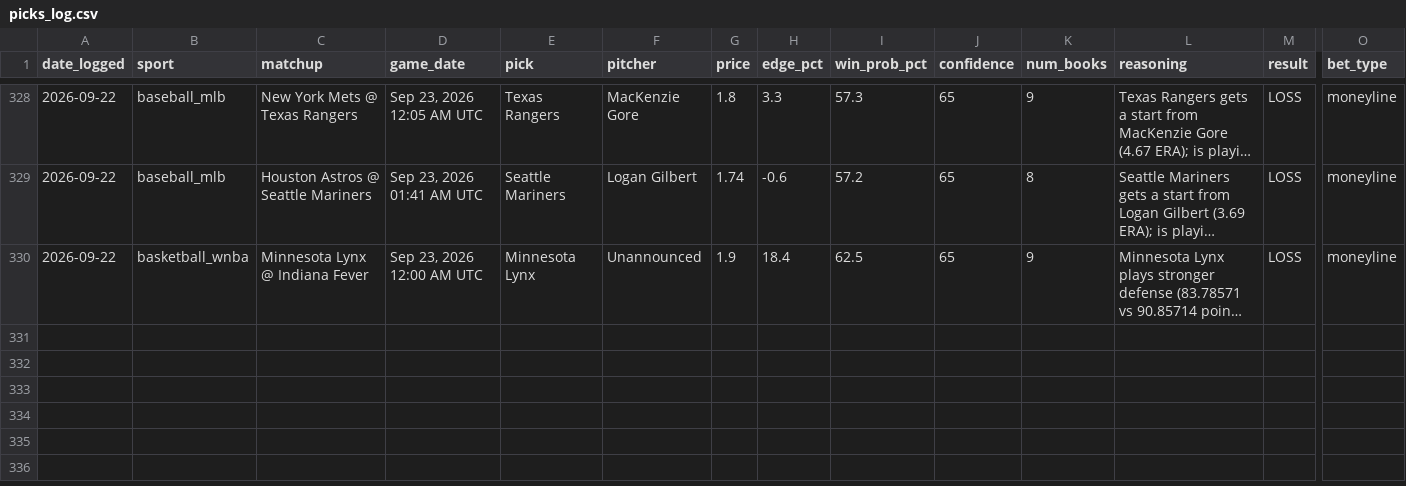
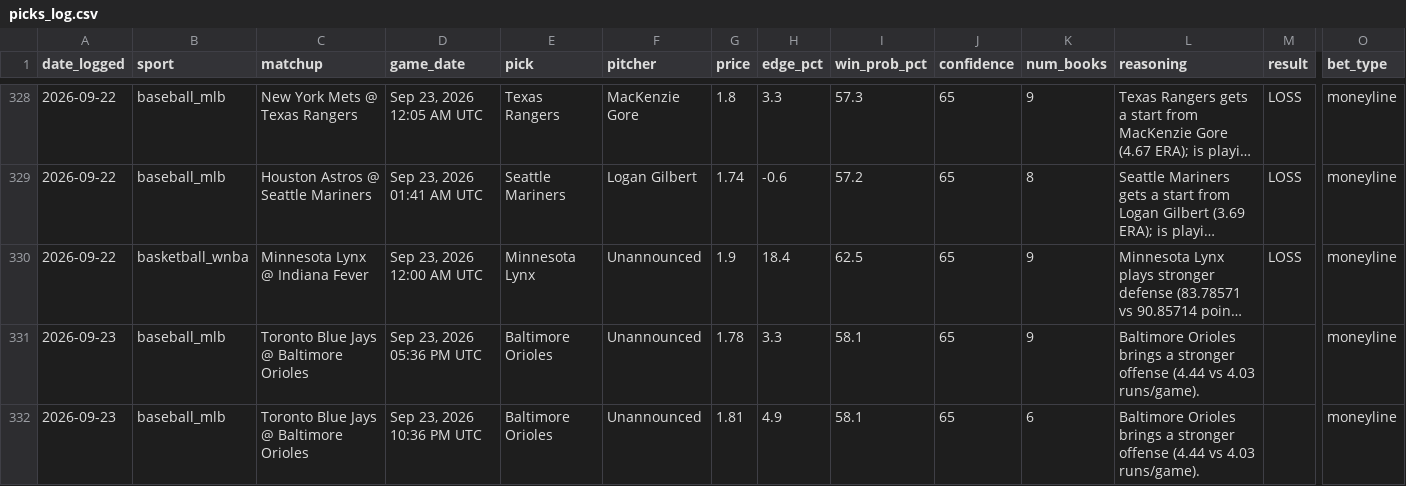
Before and after one commit to alev-12/betting-bot-showcase, a CSV file: picks_log.csv, drawn as a sheet; only a part is shown, gaps mark what is left out; long unchanged cells end in …; rows hold the shown columns only; the diff covers the shown part only; the diff names each change by its address in the sheet, - before the commit and + after, or states it on an @@ line.

```diff
--- a/picks_log.csv
+++ b/picks_log.csv
+row 331: 2026-09-23 | baseball_mlb | Toronto Blue Jays @ Baltimore Orioles | Sep 23, 2026 05:36 PM UTC | Baltimore Orioles | Unannounced | 1.78 | 3.3 | 58.1 | 65 | 9 | Baltimore Orioles brings a stronger offense (4.44 vs 4.03 runs/game). |  | moneyline
+row 332: 2026-09-23 | baseball_mlb | Toronto Blue Jays @ Baltimore Orioles | Sep 23, 2026 10:36 PM UTC | Baltimore Orioles | Unannounced | 1.81 | 4.9 | 58.1 | 65 | 6 | Baltimore Orioles brings a stronger offense (4.44 vs 4.03 runs/game). |  | moneyline
```
Also changed, not shown: 5 added rows elsewhere in this file.
